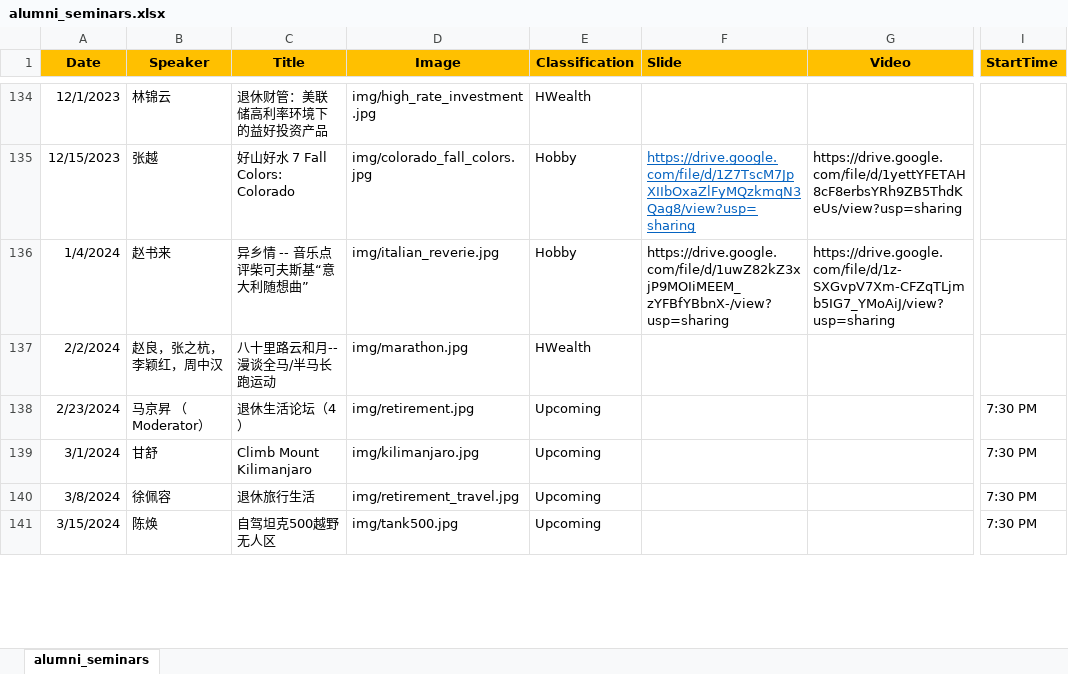
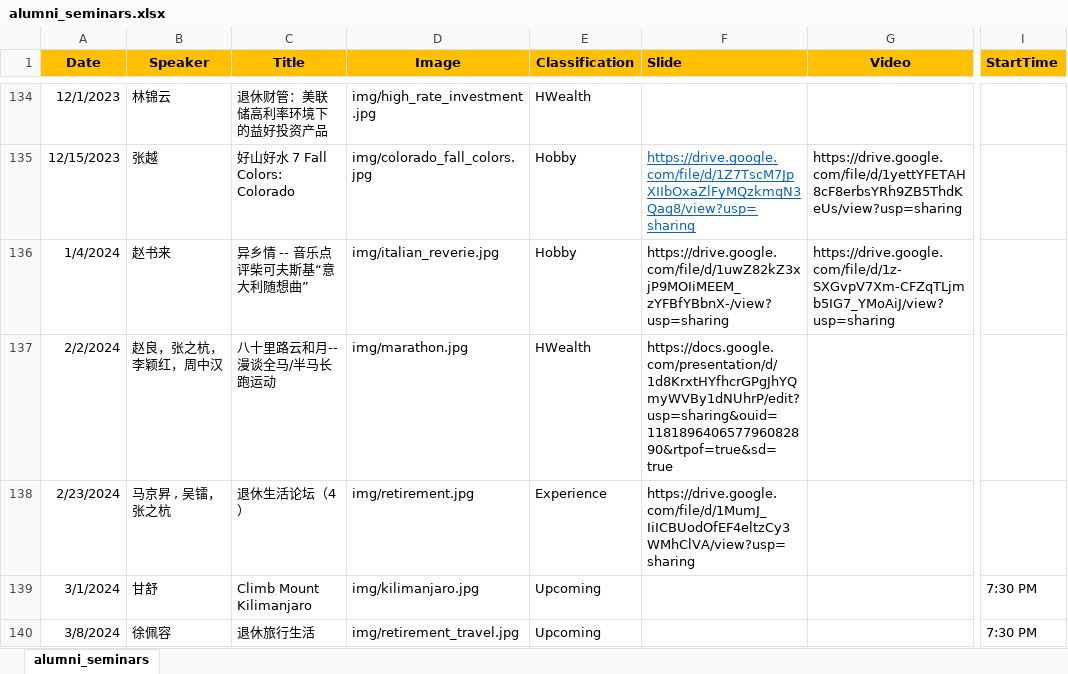
Before and after one commit to wulibeida79/wulibeida79.github.io, an Excel workbook: alumni_seminars.xlsx, sheet alumni_seminars, drawn as a sheet; only a part is shown, gaps mark what is left out; the shorter side is filled out with more unchanged rows; values as stored, in another font and other column widths than the file's, no borders; the diff names each change by its address in the sheet, - before the commit and + after, or states it on an @@ line.

Commit message:
Add files via upload

```diff
--- a/alumni_seminars.xlsx (sheet alumni_seminars)
+++ b/alumni_seminars.xlsx (sheet alumni_seminars)
-F137 (Slide): (empty)
+F137 (Slide): https://docs.google.com/presentation/d/1d8KrxtHYfhcrGPgJhYQmyWVBy1dNUhrP/edit?usp=sharing&ouid=118189640657796082890&rtpof=true&sd=true
-B138 (Speaker): 马京昇 （Moderator）
+B138 (Speaker): 马京昇 , 吴镭， 张之杭
-E138 (Classification): Upcoming
+E138 (Classification): Experience
-F138 (Slide): (empty)
+F138 (Slide): https://drive.google.com/file/d/1MumJ_IiICBUodOfEF4eltzCy3WMhClVA/view?usp=sharing
-I138 (StartTime): 7:30 PM
+I138 (StartTime): (empty)
```
